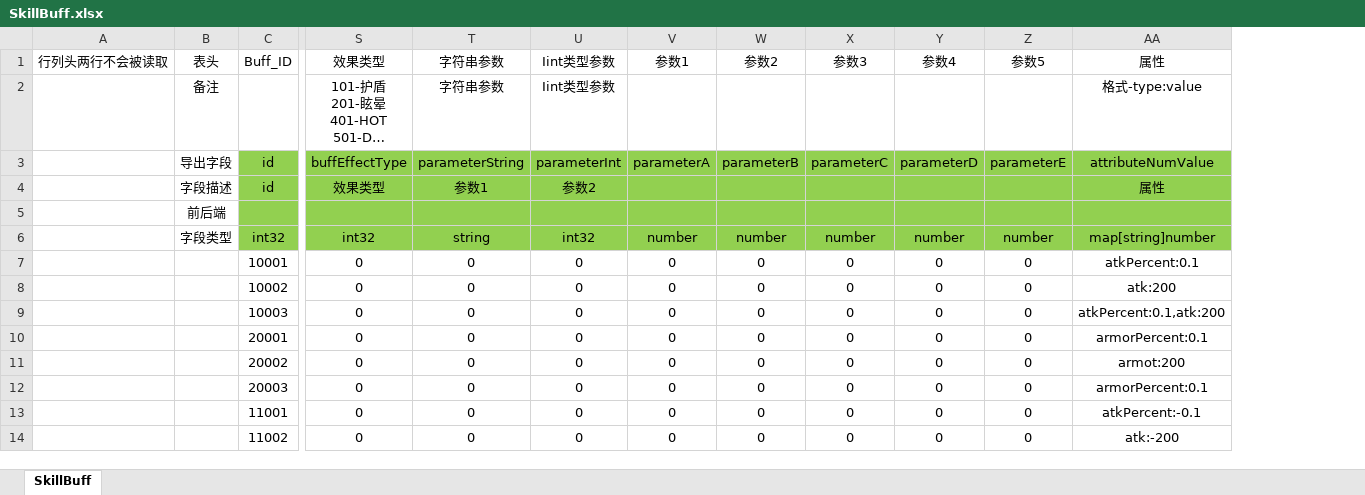
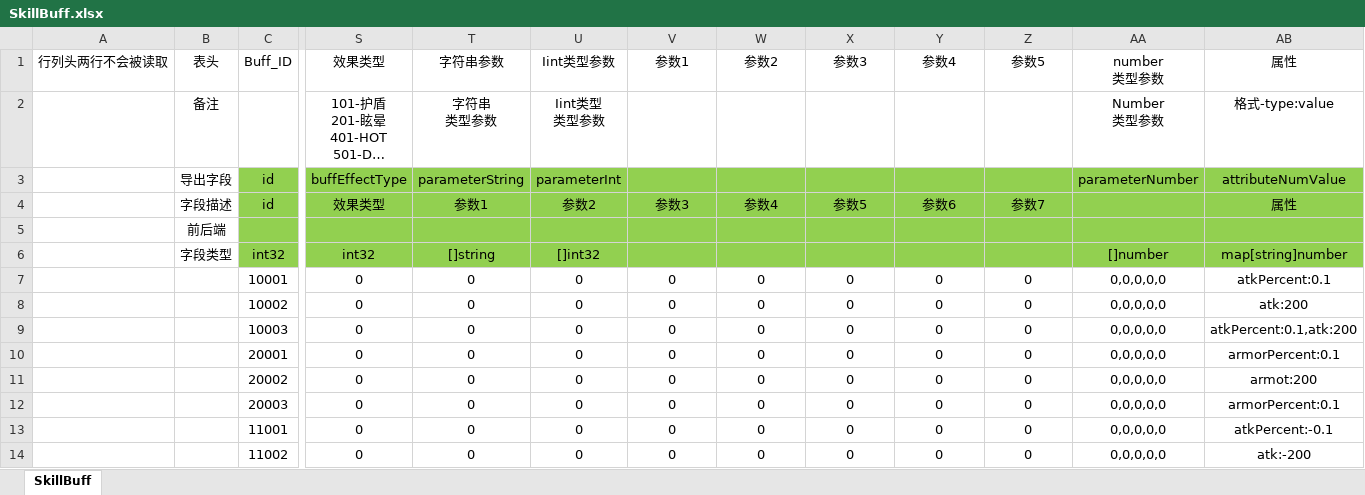
Before and after one commit to east-eden/server, an Excel workbook: config/excel/SkillBuff.xlsx, sheet SkillBuff, drawn as a sheet; only a part is shown, gaps mark what is left out; long unchanged cells end in …; values as stored, in another font and other column widths than the file's, no borders; table styles not drawn; ↵ is a line break in a cell; the diff names each change by its address in the sheet, - before the commit and + after, or states it on an @@ line.

```diff
--- a/config/excel/SkillBuff.xlsx (sheet SkillBuff)
+++ b/config/excel/SkillBuff.xlsx (sheet SkillBuff)
+column AA (number 类型参数), rows 2-14: Number ↵ 类型参数 | parameterNumber |  |  | []number | 0,0,0,0,0 | 0,0,0,0,0 | 0,0,0,0,0 | 0,0,0,0,0 | 0,0,0,0,0 | 0,0,0,0,0 | 0,0,0,0,0 | 0,0,0,0,0
-T2 (字符串参数): 字符串参数
+T2 (字符串参数): 字符串 ↵ 类型参数
-U2 (Iint类型参数): Iint类型参数
+U2 (Iint类型参数): Iint类型 ↵ 类型参数
-V3 (参数1): parameterA
+V3 (参数1): (empty)
-W3 (参数2): parameterB
+W3 (参数2): (empty)
-X3 (参数3): parameterC
+X3 (参数3): (empty)
-Y3 (参数4): parameterD
+Y3 (参数4): (empty)
-Z3 (参数5): parameterE
+Z3 (参数5): (empty)
-V4 (参数1): (empty)
+V4 (参数1): 参数3
-W4 (参数2): (empty)
+W4 (参数2): 参数4
-X4 (参数3): (empty)
+X4 (参数3): 参数5
-Y4 (参数4): (empty)
+Y4 (参数4): 参数6
-Z4 (参数5): (empty)
+Z4 (参数5): 参数7
-T6 (字符串参数): string
+T6 (字符串参数): []string
-U6 (Iint类型参数): int32
+U6 (Iint类型参数): []int32
-V6 (参数1): number
+V6 (参数1): (empty)
-W6 (参数2): number
+W6 (参数2): (empty)
-X6 (参数3): number
+X6 (参数3): (empty)
-Y6 (参数4): number
+Y6 (参数4): (empty)
-Z6 (参数5): number
+Z6 (参数5): (empty)
```
Also changed, not shown: config/excel/Condition.xlsx, config/excel/Scene.xlsx, 29 other files.
